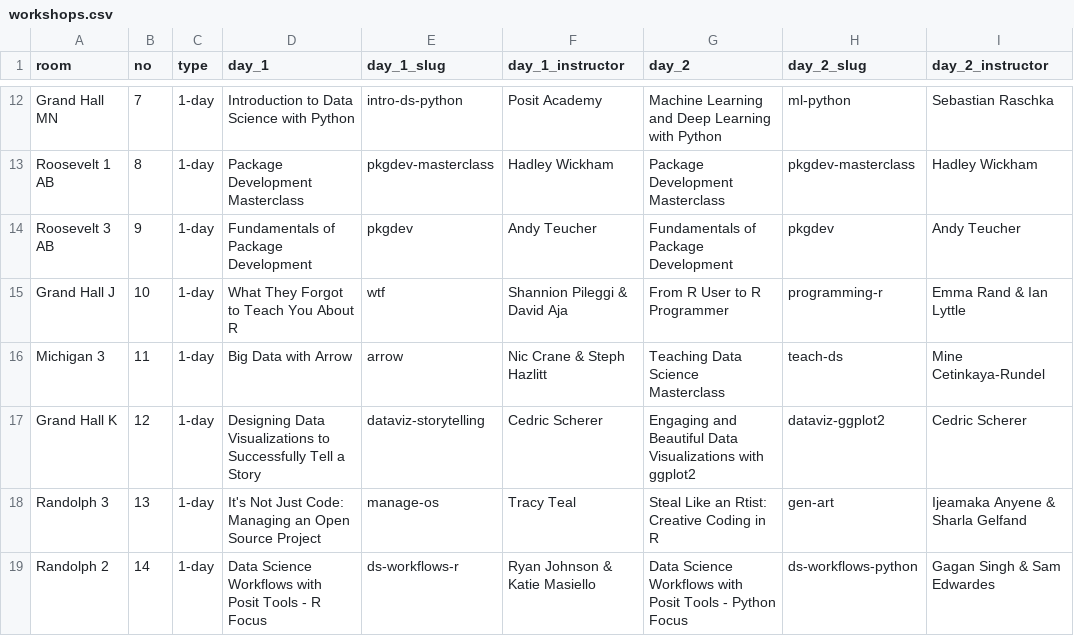
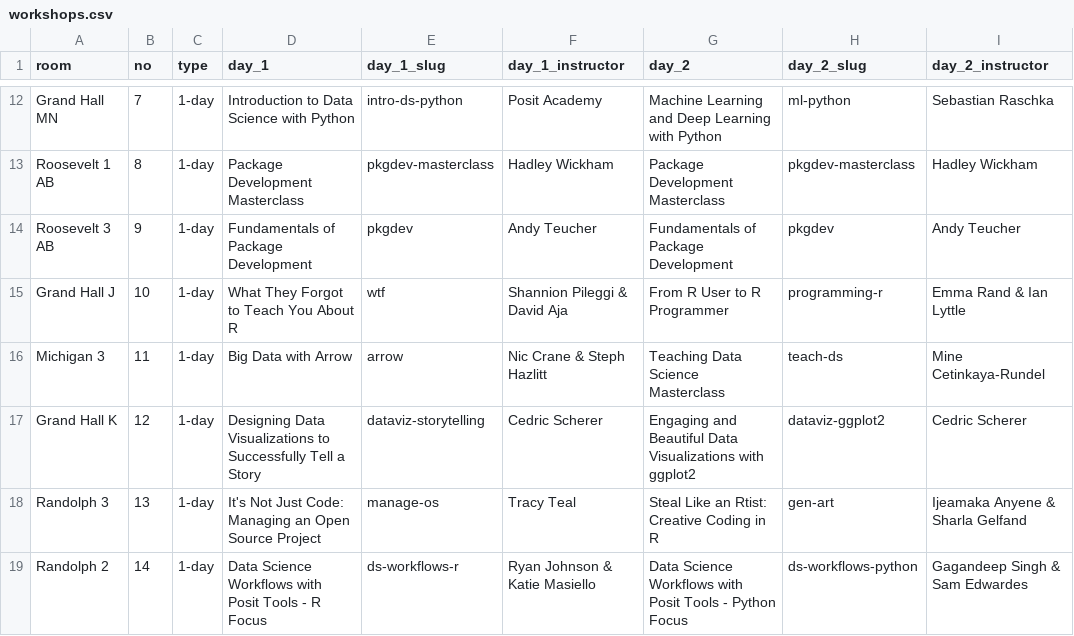
Before and after one commit to posit-conf-2023/workshops, a CSV file: workshops.csv, drawn as a sheet; only a part is shown, gaps mark what is left out.

```diff
--- a/workshops.csv
+++ b/workshops.csv
@@ -18,2 +18,2 @@ Grand Hall K,12,1-day,Designing Data Visualizations to Successfully Tell a Story
 Randolph 3,13,1-day,It's Not Just Code: Managing an Open Source Project,manage-os,Tracy Teal,Steal Like an Rtist: Creative Coding in R,gen-art,Ijeamaka Anyene & Sharla Gelfand
-Randolph 2,14,1-day,Data Science Workflows with Posit Tools - R Focus,ds-workflows-r,Ryan Johnson & Katie Masiello,Data Science Workflows with Posit Tools - Python Focus,ds-workflows-python,Gagan Singh & Sam Edwardes
+Randolph 2,14,1-day,Data Science Workflows with Posit Tools - R Focus,ds-workflows-r,Ryan Johnson & Katie Masiello,Data Science Workflows with Posit Tools - Python Focus,ds-workflows-python,Gagandeep Singh & Sam Edwardes
```
Also changed, not shown: 3 other files.
